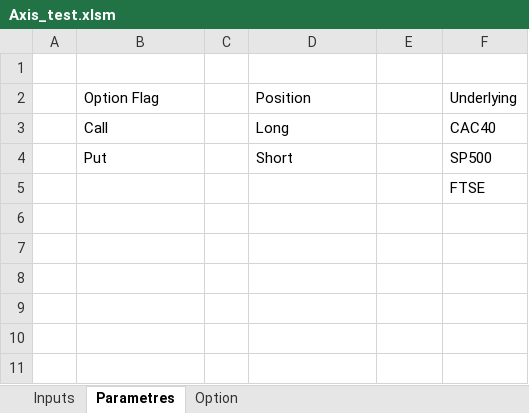
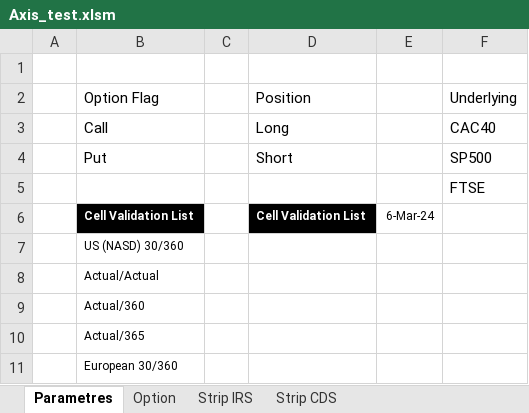
Before and after one commit to mbaAxis/Valo, an Excel workbook: common/Axis_test.xlsm, sheet Parametres, drawn as a sheet; values as stored, in another font and other column widths than the file's, no borders; the diff names each change by its address in the sheet, - before the commit and + after, or states it on an @@ line.

```diff
--- a/common/Axis_test.xlsm (sheet Parametres)
+++ b/common/Axis_test.xlsm (sheet Parametres)
-sheet tab: Inputs
+sheet tab: Strip IRS
+sheet tab: Strip CDS
+row 6:  | Cell Validation List |  | Cell Validation List | 6-Mar-24
+row 7:  | US (NASD) 30/360
+row 8:  | Actual/Actual
+row 9:  | Actual/360
+row 10:  | Actual/365
+row 11:  | European 30/360
```
Also changed, not shown: sheet Option, 9 other files.
